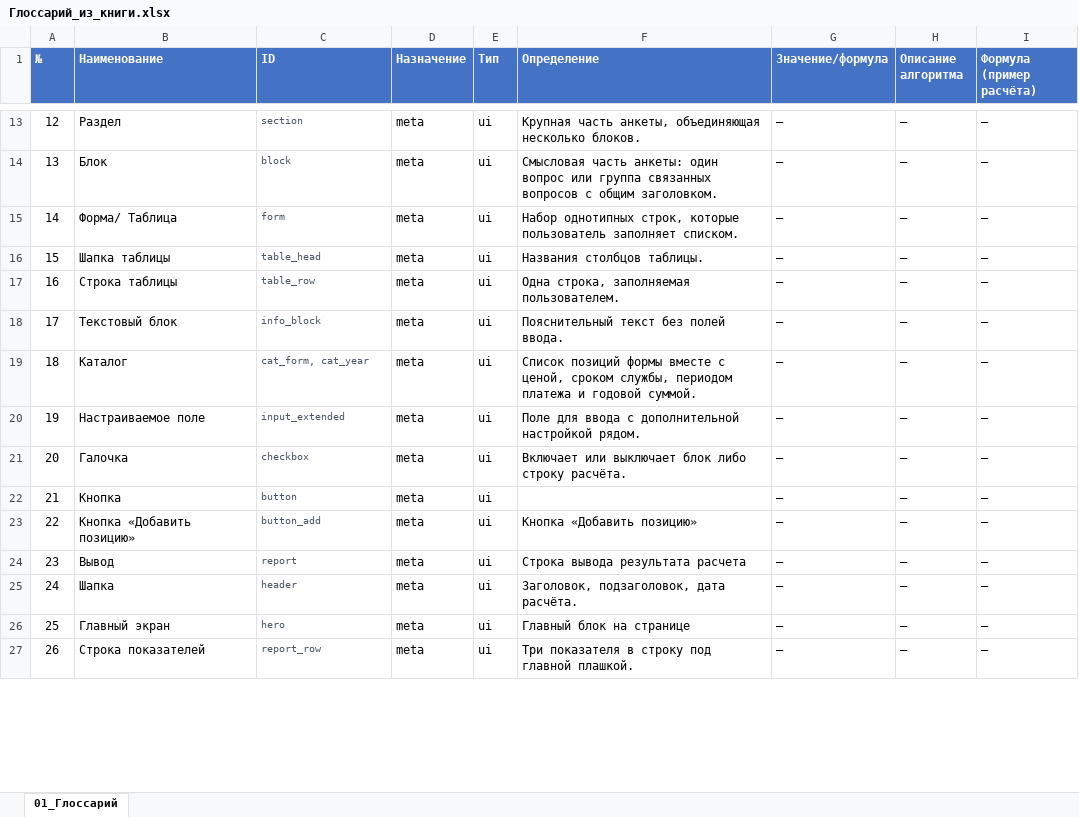
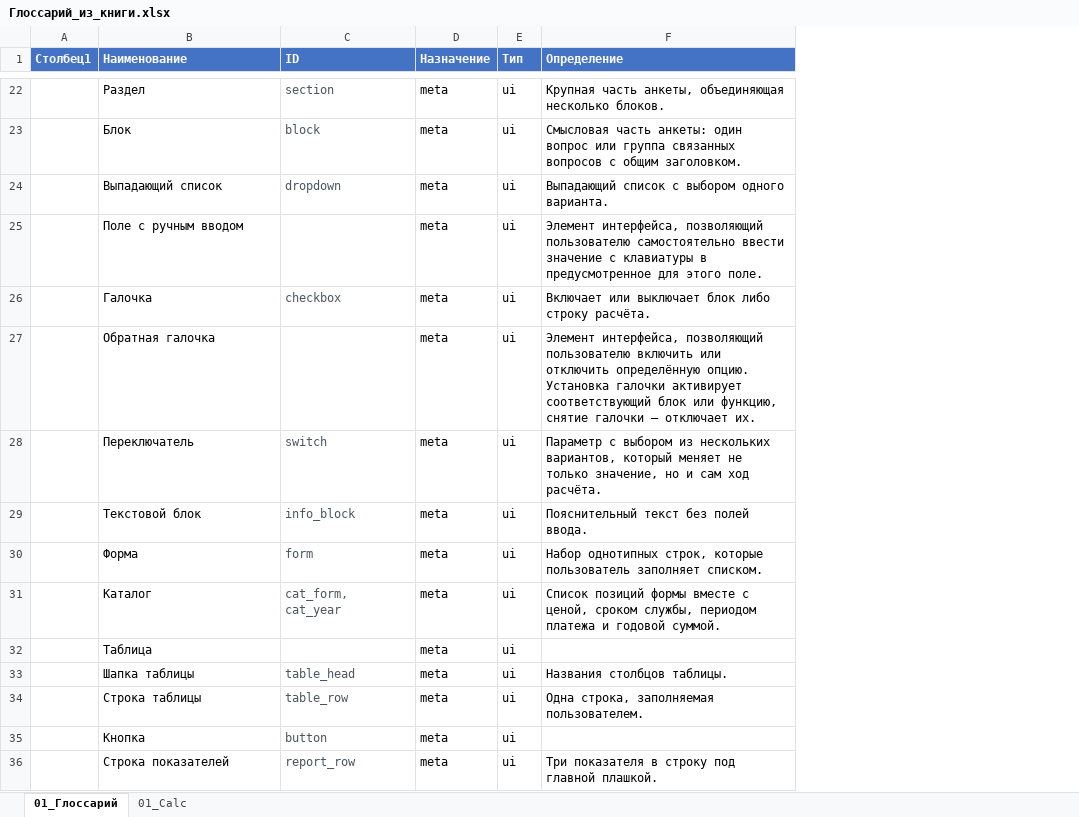
Before and after one commit to artcr618-web/Schetix_Photographer, an Excel workbook: Глоссарий_из_книги.xlsx, sheet 01_Глоссарий, drawn as a sheet; only a part is shown, gaps mark what is left out; values as stored, in another font and other column widths than the file's, no borders; conditional formats and table styles not drawn; removed rows and columns are numbered as before the commit, all else as after; the diff covers the shown part only; the diff names each change by its address in the sheet, - before the commit and + after, or states it on an @@ line.

```diff
--- a/Глоссарий_из_книги.xlsx (sheet 01_Глоссарий)
+++ b/Глоссарий_из_книги.xlsx (sheet 01_Глоссарий)
+sheet tab: 01_Calc
-column A (№), rows 13-17: 12 | 13 | 14 | 15 | 16; row 22: 21; row 27: 26
+column A (Столбец1), empty
-column G (Значение/формула), rows 13-17: all —; row 22: —; row 27: —
-column H (Описание алгоритма), rows 13-17: all —; row 22: —; row 27: —
-column I (Формула (пример расчёта)), rows 13-17: all —; row 22: —; row 27: —
@@ C22:C23 text size: larger @@
@@ row 12 moved to row 24: Выпадающий список @@
+row 25:  | Поле с ручным вводом |  | meta | ui | Элемент интерфейса, позволяющий пользователю самостоятельно ввести значение с клавиатуры в предусмотренное для этого поле.
@@ row 21 moved to row 26: Галочка @@
+row 27:  | Обратная галочка |  | meta | ui | Элемент интерфейса, позволяющий пользователю включить или отключить определённую опцию. Установка галочки активирует соответствующий блок или функцию, снятие галочки — отключает их.
@@ row 11 moved to row 28: Переключатель @@
+row 29:  | Текстовой блок | info_block | meta | ui | Пояснительный текст без полей ввода.
-B30 (Наименование): Форма/ Таблица
+B30 (Наименование): Форма
@@ C30 text size: larger @@
@@ row 19 moved to row 31: Каталог @@
+row 32:  | Таблица |  | meta | ui
@@ C33:C34 text size: larger @@
-row 18: 17 | Текстовый блок | info_block | meta | ui | Пояснительный текст без полей ввода. | — | — | —
-row 20: 19 | Настраиваемое поле | input_extended | meta | ui | Поле для ввода с дополнительной настройкой рядом. | — | — | —
@@ C35 text size: larger @@
-row 23: 22 | Кнопка «Добавить позицию» | button_add | meta | ui | Кнопка «Добавить позицию» | — | — | —
-row 24: 23 | Вывод | report | meta | ui | Строка вывода результата расчета | — | — | —
-row 25: 24 | Шапка | header | meta | ui | Заголовок, подзаголовок, дата расчёта. | — | — | —
@@ row 26 moved to row 21: Главный экран @@
@@ C36 text size: larger @@
```
Also changed, not shown: other rows of this sheet.
